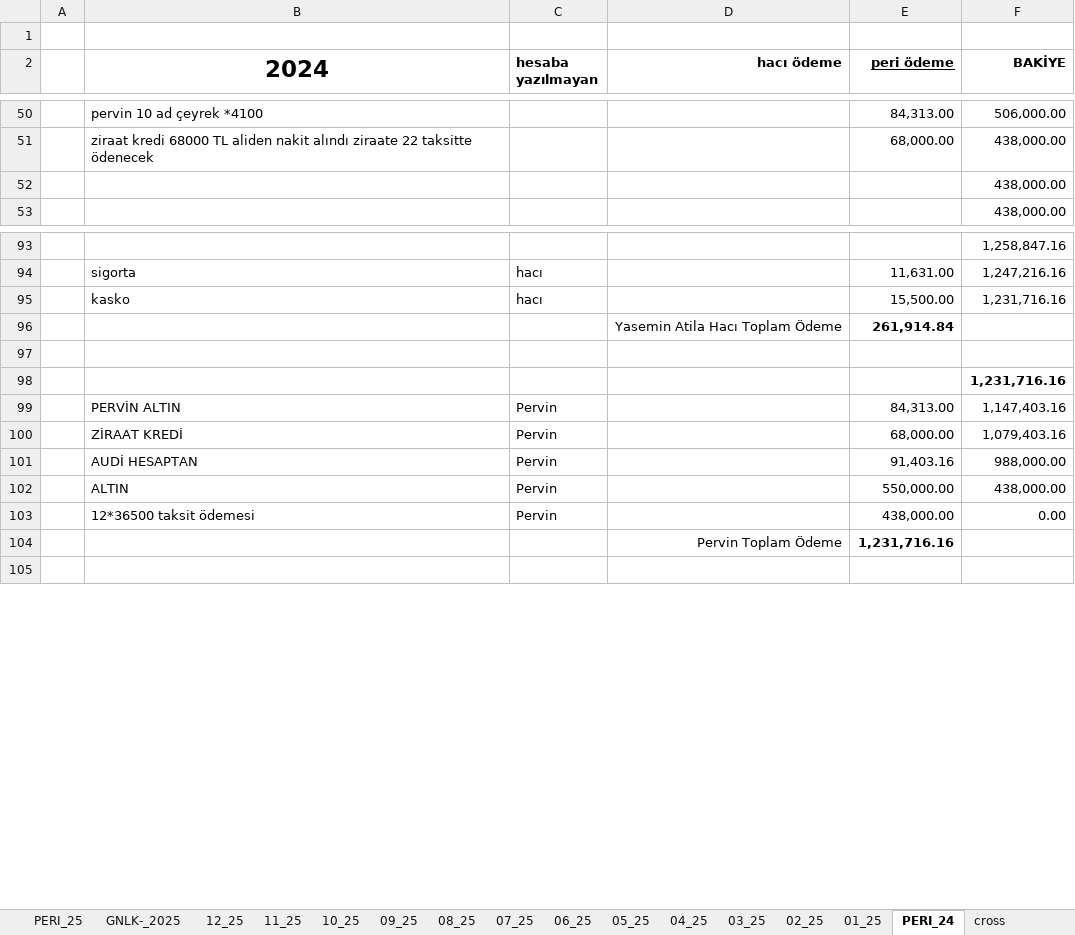
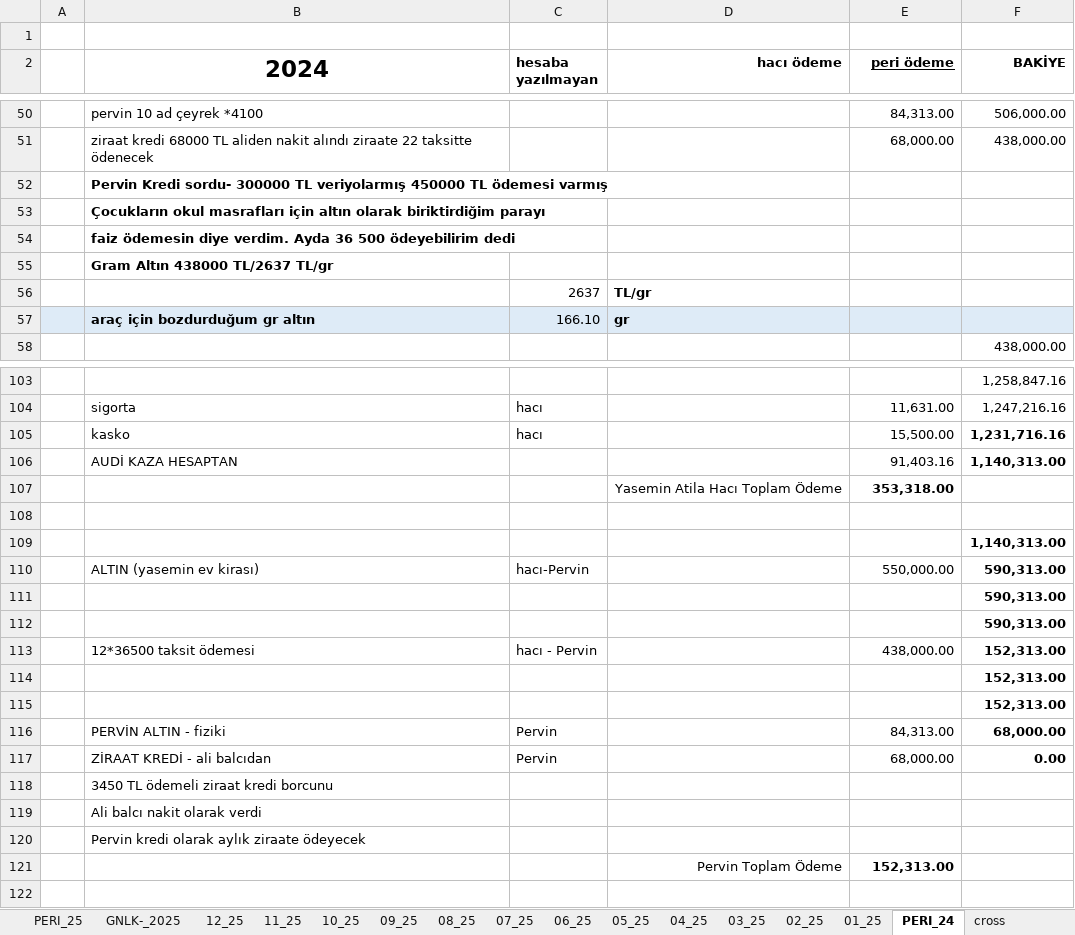
Before and after one commit to roboturx/tdy, an Excel workbook: 04-25-Gnlkson.xlsx, sheet PERI_24, drawn as a sheet; only a part is shown, gaps mark what is left out; values as stored, in another font and other column widths than the file's, no borders; removed rows and columns are numbered as before the commit, all else as after; the diff covers the shown part only; the diff names each change by its address in the sheet, - before the commit and + after, or states it on an @@ line.

```diff
--- a/04-25-Gnlkson.xlsx (sheet PERI_24)
+++ b/04-25-Gnlkson.xlsx (sheet PERI_24)
-row 52:  |  |  |  |  | 438,000.00
+row 52:  | Pervin Kredi sordu- 300000 TL veriyolarmış 450000 TL ödemesi varmış
+row 53:  | Çocukların okul masrafları için altın olarak biriktirdiğim parayı
+row 54:  | faiz ödemesin diye verdim. Ayda 36 500 ödeyebilirim dedi
+row 55:  | Gram Altın 438000 TL/2637 TL/gr
+row 56:  |  | 2637 | TL/gr
+row 57:  | araç için bozdurduğum gr altın | 166.10 | gr
-F105 bold: off
+F105 bold: on
-row 96:  |  |  | Yasemin Atila Hacı Toplam Ödeme | 261,914.84
+row 106:  | AUDİ KAZA HESAPTAN |  |  | 91,403.16 | 1,140,313.00
+row 107:  |  |  | Yasemin Atila Hacı Toplam Ödeme | 353,318.00
-F109 (BAKİYE): 1,231,716.16
+F109 (BAKİYE): 1,140,313.00
+row 110:  | ALTIN (yasemin ev kirası) | hacı-Pervin |  | 550,000.00 | 590,313.00
+row 111:  |  |  |  |  | 590,313.00
+row 112:  |  |  |  |  | 590,313.00
+row 113:  | 12*36500 taksit ödemesi | hacı - Pervin |  | 438,000.00 | 152,313.00
+row 114:  |  |  |  |  | 152,313.00
+row 115:  |  |  |  |  | 152,313.00
-B116 (2024): PERVİN ALTIN
+B116 (2024): PERVİN ALTIN - fiziki
-F116 (BAKİYE): 1,147,403.16
+F116 (BAKİYE): 68,000.00
-F116:F117 bold: off
+F116:F117 bold: on
-B117 (2024): ZİRAAT KREDİ
+B117 (2024): ZİRAAT KREDİ - ali balcıdan
-F117 (BAKİYE): 1,079,403.16
+F117 (BAKİYE): 0.00
-row 101:  | AUDİ HESAPTAN | Pervin |  | 91,403.16 | 988,000.00
-row 102:  | ALTIN | Pervin |  | 550,000.00 | 438,000.00
-row 103:  | 12*36500 taksit ödemesi | Pervin |  | 438,000.00 | 0.00
-row 104:  |  |  | Pervin Toplam Ödeme | 1,231,716.16
+row 118:  | 3450 TL ödemeli ziraat kredi borcunu
+row 119:  | Ali balcı nakit olarak verdi
+row 120:  | Pervin kredi olarak aylık ziraate ödeyecek
+row 121:  |  |  | Pervin Toplam Ödeme | 152,313.00
```
Also changed, not shown: 5 added rows elsewhere in this sheet, sheet PERI_25, sheet 04_25, formulas that keep their value, 01-25-dgs.xlsx.
